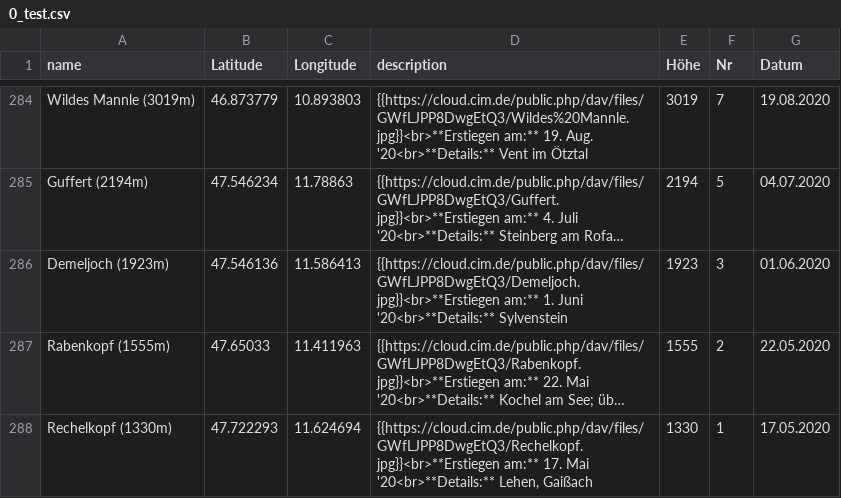
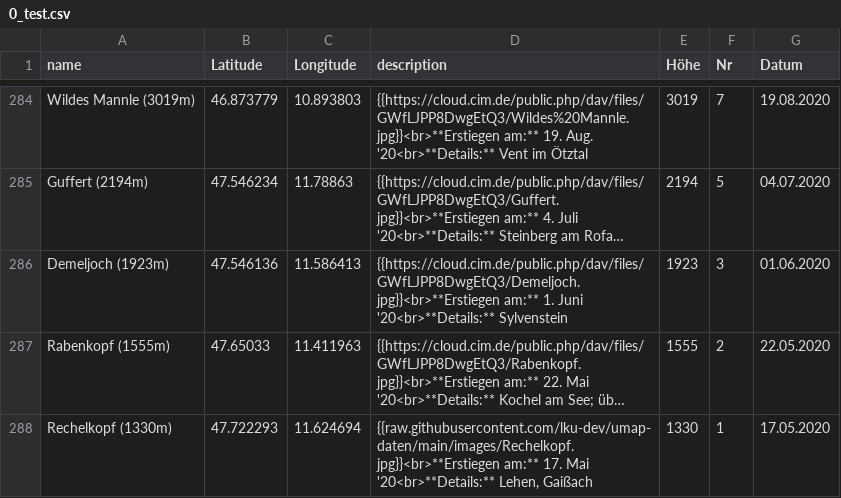
Before and after one commit to lku-dev/umap-daten, a CSV file: 0_test.csv, drawn as a sheet; only a part is shown, gaps mark what is left out; long unchanged cells end in …; the diff names each change by its address in the sheet, - before the commit and + after, or states it on an @@ line.

Commit message:
Update 0_test.csv

```diff
--- a/0_test.csv
+++ b/0_test.csv
-D288 (description): {{https://cloud.cim.de/public.php/dav/files/GWfLJPP8DwgEtQ3/Rechelkopf.jpg}}<br>**Erstiegen am:** 17.…
+D288 (description): {{raw.githubusercontent.com/lku-dev/umap-daten/main/images/Rechelkopf.jpg}}<br>**Erstiegen am:** 17.…
```
